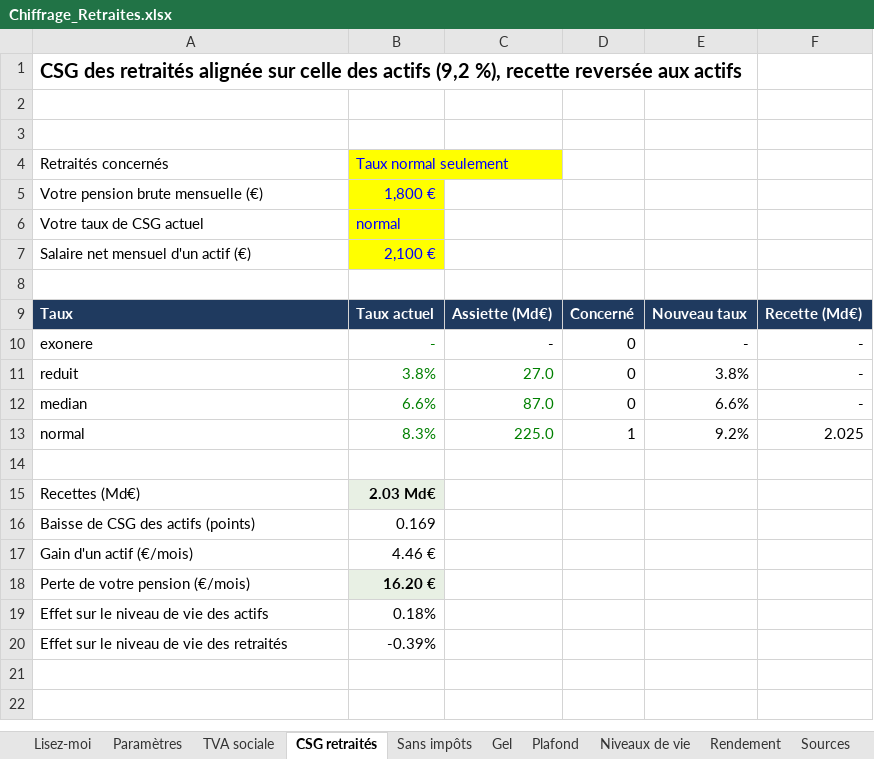
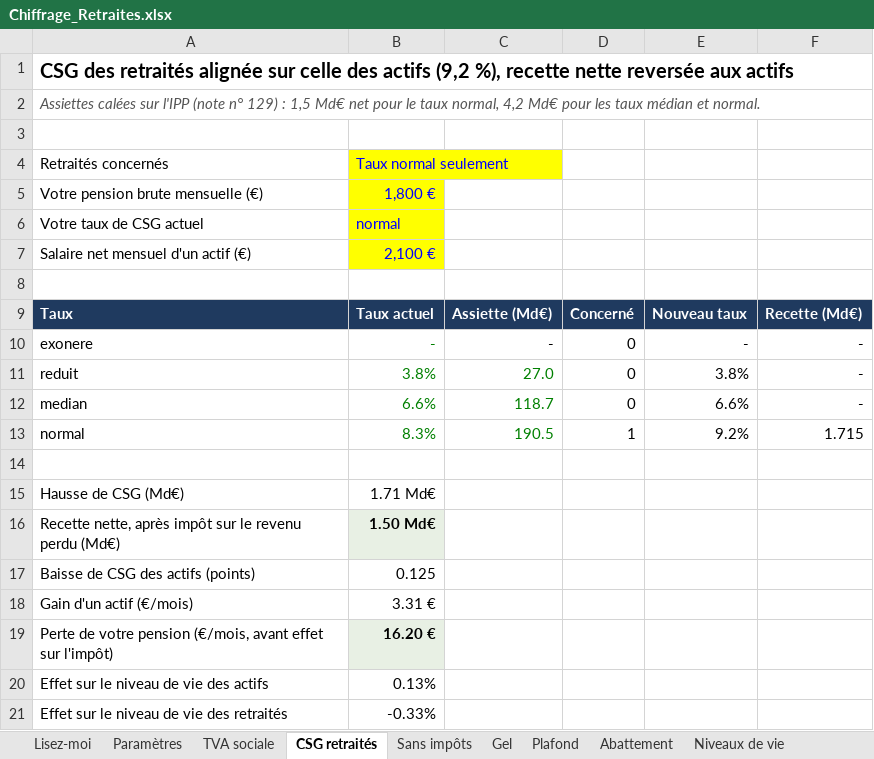
Before and after one commit to bonquentin-collab/Create-Website, an Excel workbook: site/chiffrages/Chiffrage_Retraites.xlsx, sheet CSG retraités, drawn as a sheet; values as stored, in another font and other column widths than the file's, no borders; removed rows and columns are numbered as before the commit, all else as after; the diff names each change by its address in the sheet, - before the commit and + after, or states it on an @@ line.

```diff
--- a/site/chiffrages/Chiffrage_Retraites.xlsx (sheet CSG retraités)
+++ b/site/chiffrages/Chiffrage_Retraites.xlsx (sheet CSG retraités)
+sheet tab: Abattement
-A1: …%), recette reversée aux…
+A1: …%), recette nette reversée aux…
-A2: (empty)
+A2: Assiettes calées sur l'IPP (note n° 129) : 1,5 Md€ net pour le taux normal, 4,2 Md€ pour les taux médian et normal.
-C12: 87.0
+C12: 118.7
-C13: 225.0
+C13: 190.5
-F13: 2.025
+F13: 1.715
-row 15: Recettes (Md€) | 2.03 Md€
+row 15: Hausse de CSG (Md€) | 1.71 Md€
+row 16: Recette nette, après impôt sur le revenu perdu (Md€) | 1.50 Md€
-B17: 0.169
+B17: 0.125
-B18: 4.46 €
+B18: 3.31 €
-A19: Perte de votre pension (€/mois)
+A19: Perte de votre pension (€/mois, avant effet sur l'impôt)
-B20: 0.18%
+B20: 0.13%
-B21: -0.39%
+B21: -0.33%
```
Also changed, not shown: sheet Plafond, sheet Gel, sheet Niveaux de vie, sheet Paramètres, sheet Sources, formulas that keep their value, site/chiffrages/Chiffrage_Heritage.xlsx, site/chiffrages/Chiffrage_Sante.xlsx, 25 other files.
